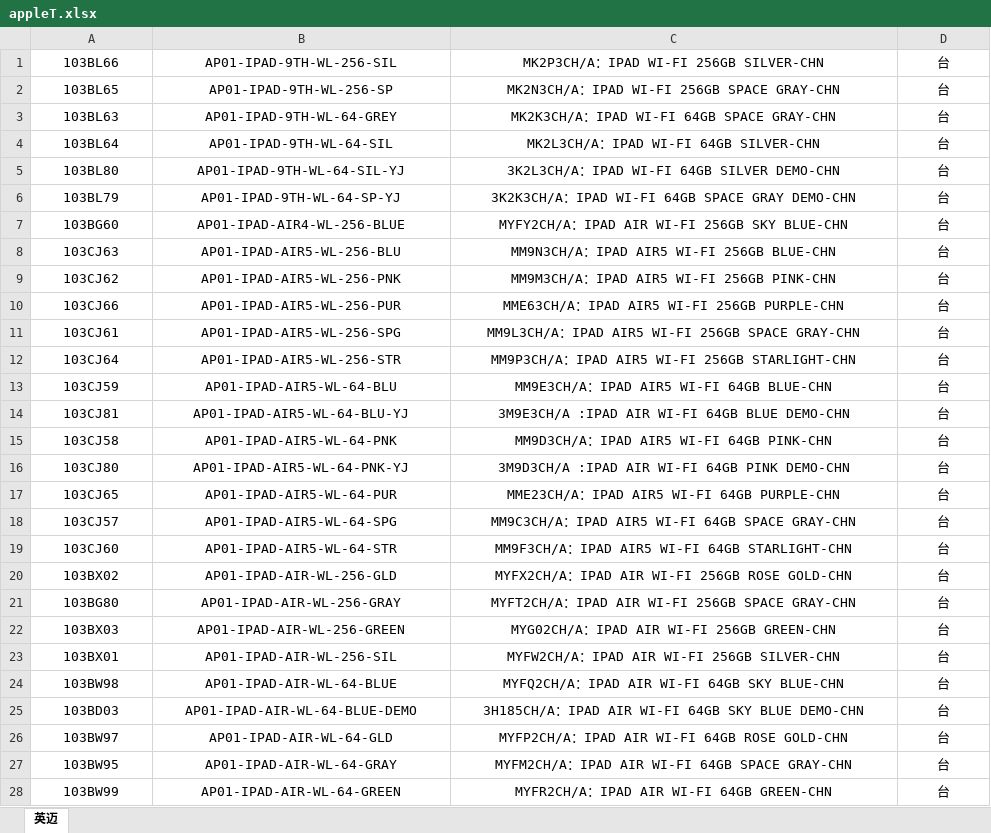
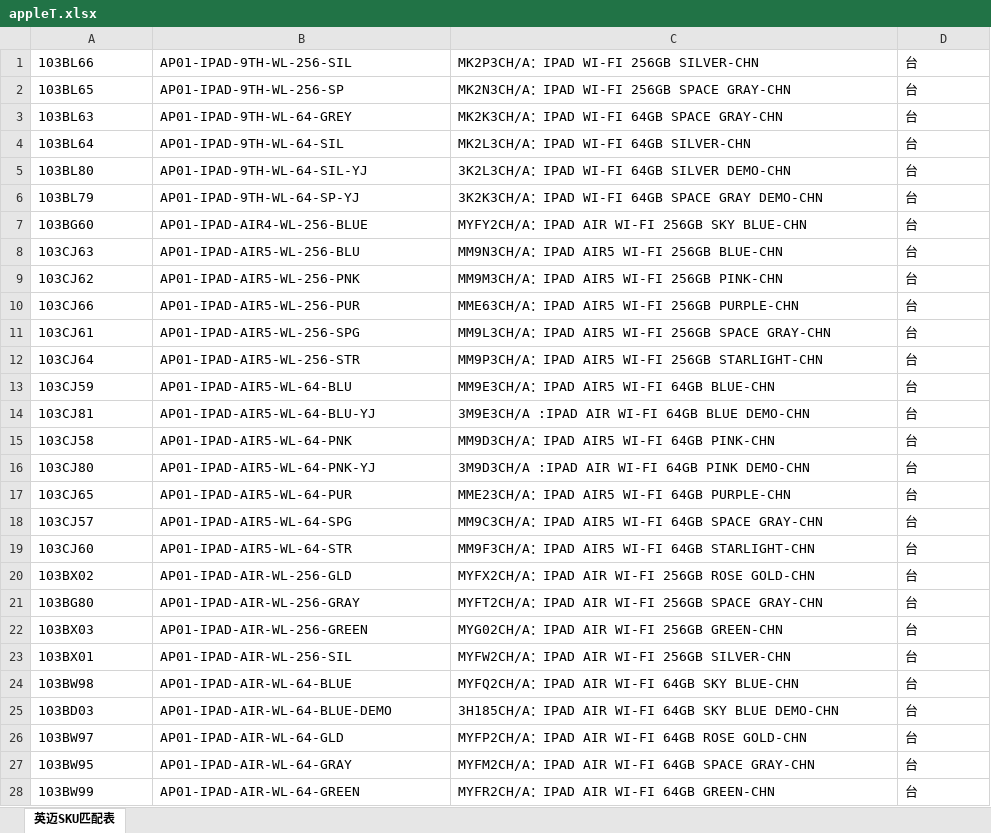
Before and after one commit to xiejiujiang/renyi, an Excel workbook: src/main/resources/excel/appleT.xlsx, sheet 英迈SKU匹配表, drawn as a sheet; only a part is shown; values as stored, in another font and other column widths than the file's, no borders; the diff covers the shown part only; the diff names each change by its address in the sheet, - before the commit and + after, or states it on an @@ line.

```diff
--- a/src/main/resources/excel/appleT.xlsx (sheet 英迈SKU匹配表)
+++ b/src/main/resources/excel/appleT.xlsx (sheet 英迈SKU匹配表)
-sheet tab: 英迈
+sheet tab: 英迈SKU匹配表
-A1:D28 alignment: center
+A1:D28 alignment: left
```
Also changed, not shown: 21 added rows, 2 edited cells and cell formats elsewhere in this sheet, src/main/resources/excel/ptT.xlsx, 1 other file.
